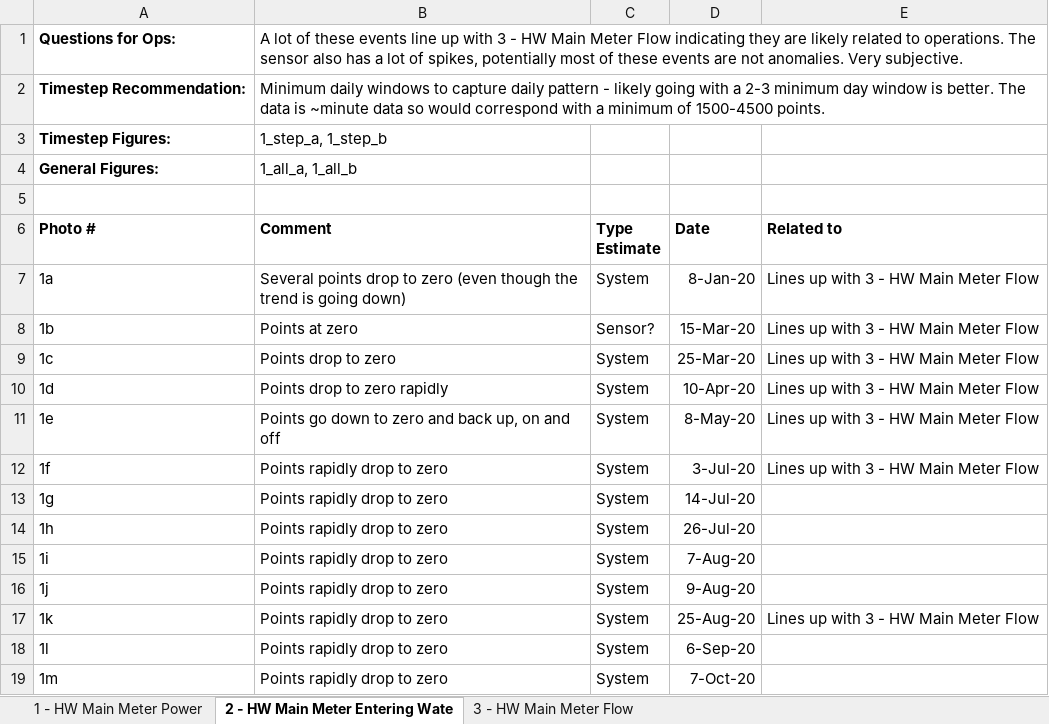
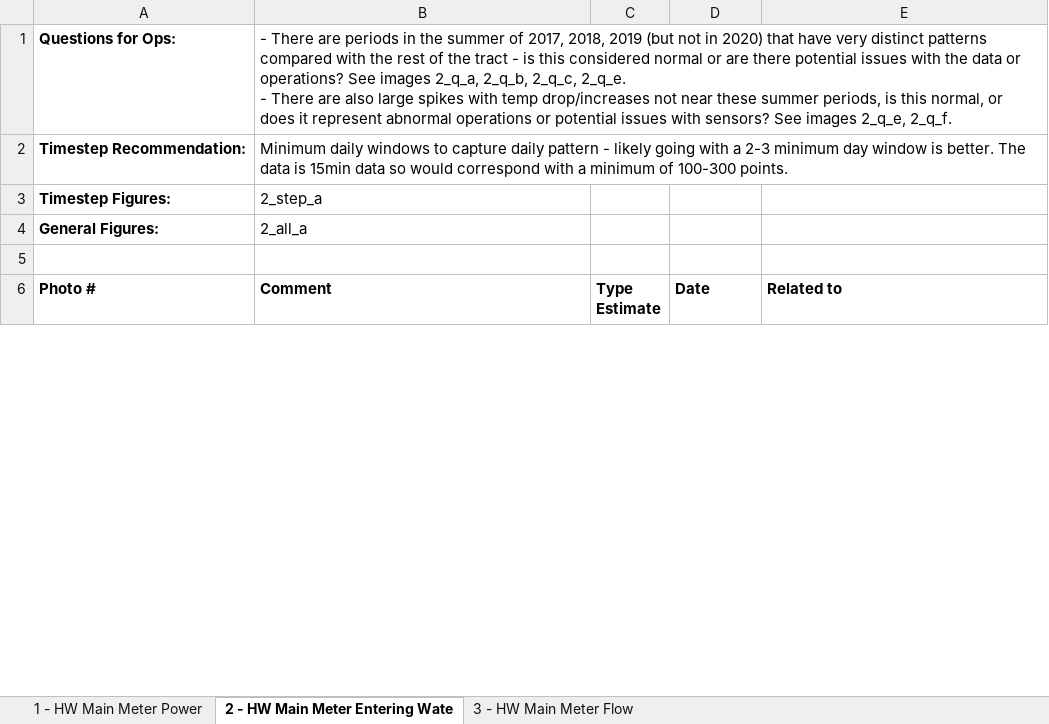
Before and after one commit to ubco-mds-2020-labs/w2020-data599-capstone-projects-ubc-udl, an Excel workbook: data/labelled-skyspark-data/labelled_anomalies_summary_ns.xlsx, sheet 2 - HW Main Meter Entering Wate, drawn as a sheet; only a part is shown; values as stored, in another font and other column widths than the file's, no borders; removed rows and columns are numbered as before the commit, all else as after; ↵ is a line break in a cell; the diff covers the shown part only; the diff names each change by its address in the sheet, - before the commit and + after, or states it on an @@ line.

Commit message:
add anomaly labels

```diff
--- a/data/labelled-skyspark-data/labelled_anomalies_summary_ns.xlsx (sheet 2 - HW Main Meter Entering Wate)
+++ b/data/labelled-skyspark-data/labelled_anomalies_summary_ns.xlsx (sheet 2 - HW Main Meter Entering Wate)
-B1 (Comment): A lot of these events line up with 3 - HW Main Meter Flow indicating they are likely related to operations. The sensor also has a lot of spikes, potentially most of these events are not anomalies. Very subjective.
+B1 (Comment): - There are periods in the summer of 2017, 2018, 2019 (but not in 2020) that have very distinct patterns compared with the rest of the tract - is this considered normal or are there potential issues with the data or operations? See images 2_q_a, 2_q_b, 2_q_c, 2_q_e. ↵ - There are also large spikes with temp drop/increases not near these summer periods, is this normal, or does it represent abnormal operations or potential issues with sensors? See images 2_q_e, 2_q_f.
+B1:E1 merged
-B2 (Comment): …data is ~minute data so would correspond with a minimum of 1500-4500 points.
+B2 (Comment): …data is 15min data so would correspond with a minimum of 100-300 points.
-B3 (Comment): 1_step_a, 1_step_b
+B3 (Comment): 2_step_a
-B4 (Comment): 1_all_a, 1_all_b
+B4 (Comment): 2_all_a
-row 7: 1a | Several points drop to zero (even though the trend is going down) | System | 8-Jan-20 | Lines up with 3 - HW Main Meter Flow
-row 8: 1b | Points at zero | Sensor? | 15-Mar-20 | Lines up with 3 - HW Main Meter Flow
-row 9: 1c | Points drop to zero | System | 25-Mar-20 | Lines up with 3 - HW Main Meter Flow
-row 10: 1d | Points drop to zero rapidly | System | 10-Apr-20 | Lines up with 3 - HW Main Meter Flow
-row 11: 1e | Points go down to zero and back up, on and off | System | 8-May-20 | Lines up with 3 - HW Main Meter Flow
-row 12: 1f | Points rapidly drop to zero | System | 3-Jul-20 | Lines up with 3 - HW Main Meter Flow
-row 13: 1g | Points rapidly drop to zero | System | 14-Jul-20
-row 14: 1h | Points rapidly drop to zero | System | 26-Jul-20
-row 15: 1i | Points rapidly drop to zero | System | 7-Aug-20
-row 16: 1j | Points rapidly drop to zero | System | 9-Aug-20
-row 17: 1k | Points rapidly drop to zero | System | 25-Aug-20 | Lines up with 3 - HW Main Meter Flow
-row 18: 1l | Points rapidly drop to zero | System | 6-Sep-20
-row 19: 1m | Points rapidly drop to zero | System | 7-Oct-20
```
Also changed, not shown: 9 added rows and 9 removed rows elsewhere in this sheet, sheet 1 - HW Main Meter Power, 18 other files.
